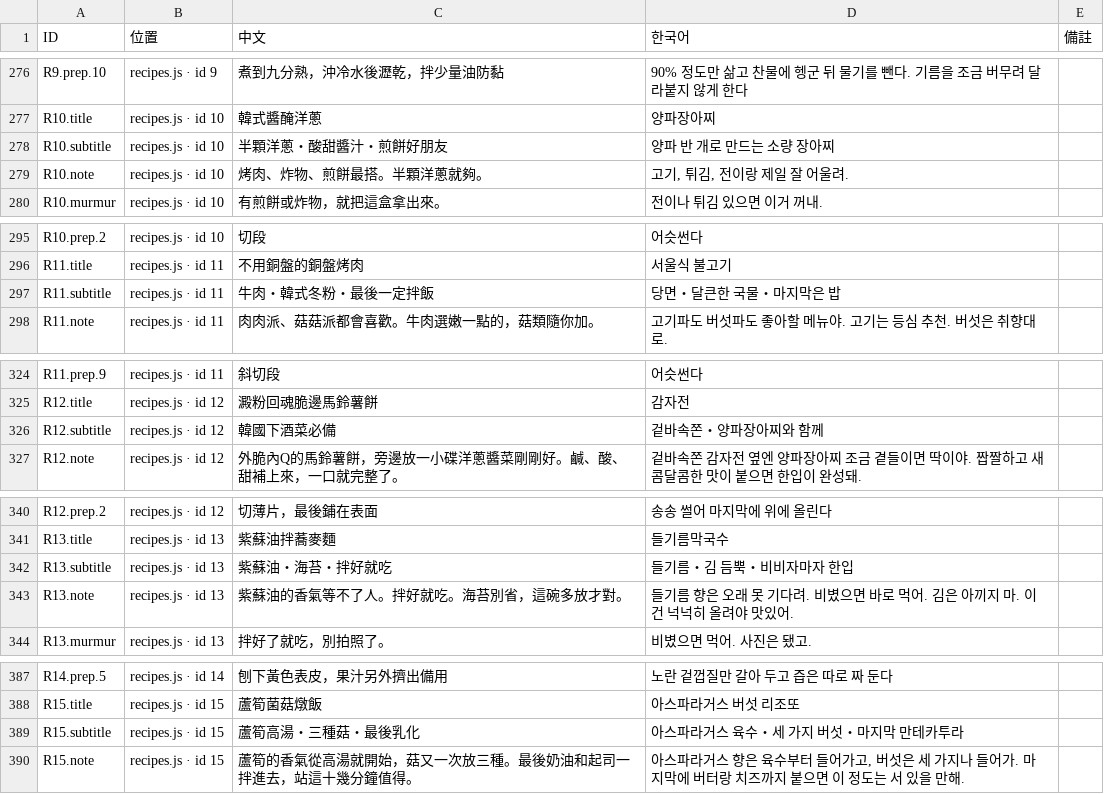
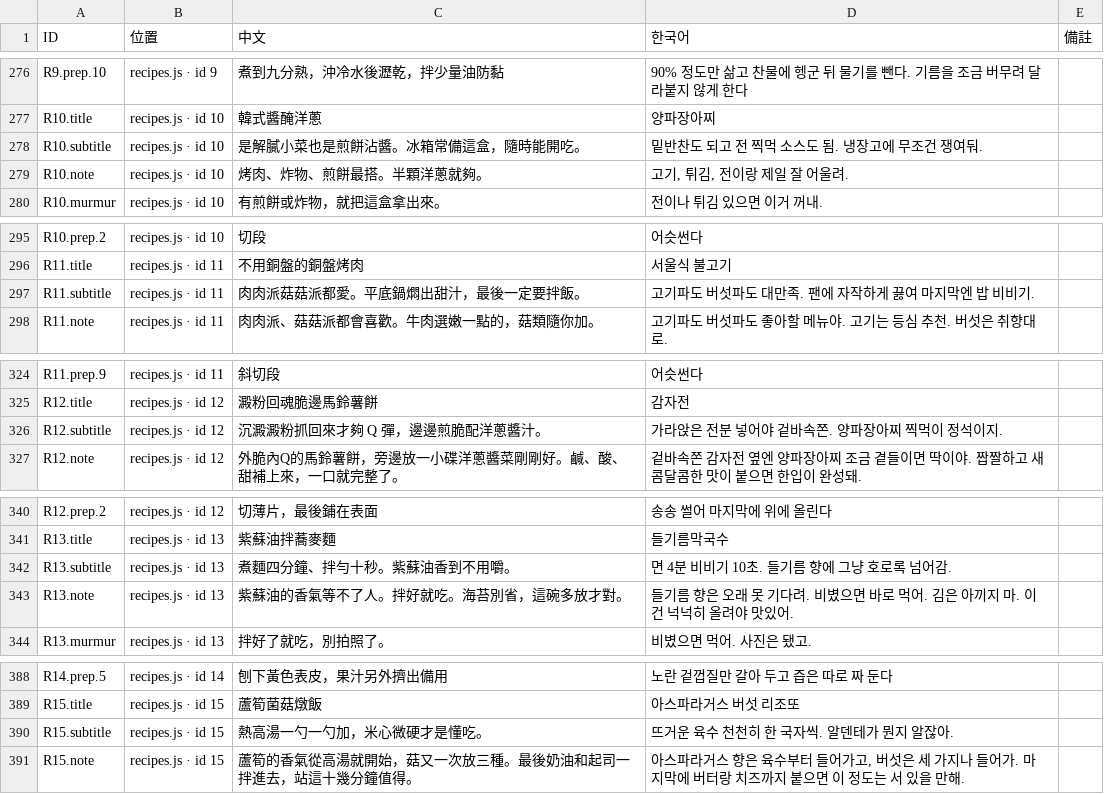
Before and after one commit to showbesun/bo-kitchen, a TSV file: locale.tsv, drawn as a sheet; only a part is shown, gaps mark what is left out; the diff covers the shown part only.

```diff
--- a/locale.tsv
+++ b/locale.tsv
@@ -277,3 +277,3 @@ R9.prep.10	recipes.js · id 9	煮到九分熟，沖冷水後瀝乾，拌少量
 R10.title	recipes.js · id 10	韓式醬醃洋蔥	양파장아찌	
-R10.subtitle	recipes.js · id 10	半顆洋蔥・酸甜醬汁・煎餅好朋友	양파 반 개로 만드는 소량 장아찌	
+R10.subtitle	recipes.js · id 10	是解膩小菜也是煎餅沾醬。冰箱常備這盒，隨時能開吃。	밑반찬도 되고 전 찍먹 소스도 됨. 냉장고에 무조건 쟁여둬.	
 R10.note	recipes.js · id 10	烤肉、炸物、煎餅最搭。半顆洋蔥就夠。	고기, 튀김, 전이랑 제일 잘 어울려.	
@@ -296,3 +296,3 @@ R10.prep.2	recipes.js · id 10	切段	어슷썬다
 R11.title	recipes.js · id 11	不用銅盤的銅盤烤肉	서울식 불고기	
-R11.subtitle	recipes.js · id 11	牛肉・韓式冬粉・最後一定拌飯	당면・달큰한 국물・마지막은 밥	
+R11.subtitle	recipes.js · id 11	肉肉派菇菇派都愛。平底鍋燜出甜汁，最後一定要拌飯。	고기파도 버섯파도 대만족. 팬에 자작하게 끓여 마지막엔 밥 비비기.	
 R11.note	recipes.js · id 11	肉肉派、菇菇派都會喜歡。牛肉選嫩一點的，菇類隨你加。	고기파도 버섯파도 좋아할 메뉴야. 고기는 등심 추천. 버섯은 취향대로.	
@@ -325,3 +325,3 @@ R11.prep.9	recipes.js · id 11	斜切段	어슷썬다
 R12.title	recipes.js · id 12	澱粉回魂脆邊馬鈴薯餅	감자전	
-R12.subtitle	recipes.js · id 12	韓國下酒菜必備	겉바속쫀・양파장아찌와 함께	
+R12.subtitle	recipes.js · id 12	沉澱澱粉抓回來才夠 Q 彈，邊邊煎脆配洋蔥醬汁。	가라앉은 전분 넣어야 겉바속쫀. 양파장아찌 찍먹이 정석이지.	
 R12.note	recipes.js · id 12	外脆內Q的馬鈴薯餅，旁邊放一小碟洋蔥醬菜剛剛好。鹹、酸、甜補上來，一口就完整了。	겉바속쫀 감자전 옆엔 양파장아찌 조금 곁들이면 딱이야. 짭짤하고 새콤달콤한 맛이 붙으면 한입이 완성돼.	
@@ -341,3 +341,3 @@ R12.prep.2	recipes.js · id 12	切薄片，最後鋪在表面	송송 썰어 마
 R13.title	recipes.js · id 13	紫蘇油拌蕎麥麵	들기름막국수	
-R13.subtitle	recipes.js · id 13	紫蘇油・海苔・拌好就吃	들기름・김 듬뿍・비비자마자 한입	
+R13.subtitle	recipes.js · id 13	煮麵四分鐘、拌勻十秒。紫蘇油香到不用嚼。	면 4분 비비기 10초. 들기름 향에 그냥 호로록 넘어감.	
 R13.note	recipes.js · id 13	紫蘇油的香氣等不了人。拌好就吃。海苔別省，這碗多放才對。	들기름 향은 오래 못 기다려. 비볐으면 바로 먹어. 김은 아끼지 마. 이건 넉넉히 올려야 맛있어.	
@@ -388,3 +389,3 @@ R14.prep.5	recipes.js · id 14	刨下黃色表皮，果汁另外擠出備用	노
 R15.title	recipes.js · id 15	蘆筍菌菇燉飯	아스파라거스 버섯 리조또	
-R15.subtitle	recipes.js · id 15	蘆筍高湯・三種菇・最後乳化	아스파라거스 육수・세 가지 버섯・마지막 만테카투라	
+R15.subtitle	recipes.js · id 15	熱高湯一勺一勺加，米心微硬才是懂吃。	뜨거운 육수 천천히 한 국자씩. 알덴테가 뭔지 알잖아.	
 R15.note	recipes.js · id 15	蘆筍的香氣從高湯就開始，菇又一次放三種。最後奶油和起司一拌進去，站這十幾分鐘值得。	아스파라거스 향은 육수부터 들어가고, 버섯은 세 가지나 들어가. 마지막에 버터랑 치즈까지 붙으면 이 정도는 서 있을 만해.	
```
Also changed, not shown: 3 added rows, 1 removed row and 40 edited cells elsewhere in this file, 4 other files.
